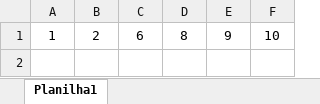
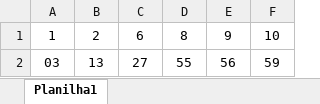
Before and after one commit to AllanSantos-DV/Bolao_Mega, an Excel workbook: planilhas/resultado.xlsx, sheet Planilha1, drawn as a sheet; values as stored, in another font and other column widths than the file's, no borders; the diff names each change by its address in the sheet, - before the commit and + after, or states it on an @@ line.

Commit message:
resultado teste

```diff
--- a/planilhas/resultado.xlsx (sheet Planilha1)
+++ b/planilhas/resultado.xlsx (sheet Planilha1)
+row 2: 03 | 13 | 27 | 55 | 56 | 59
```
